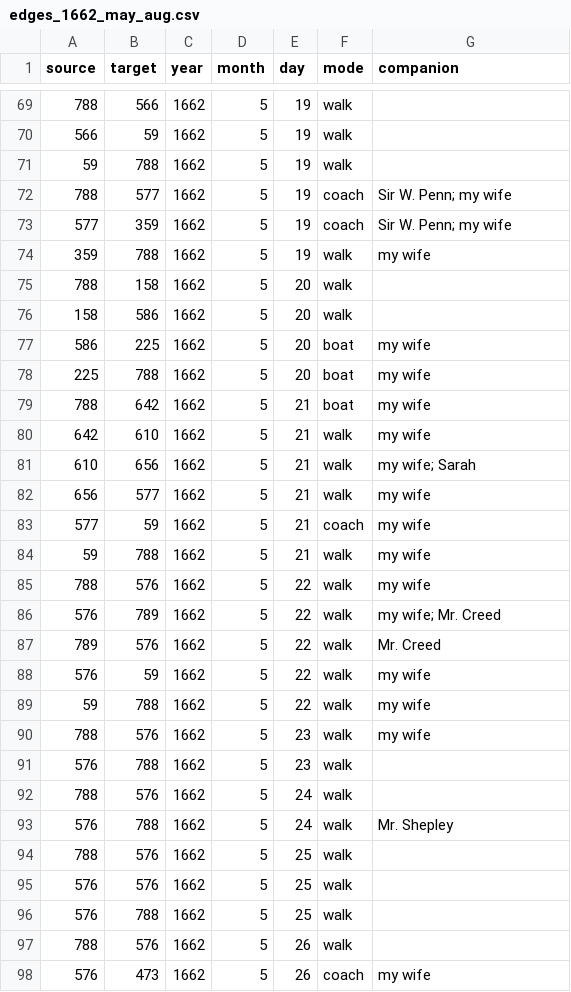
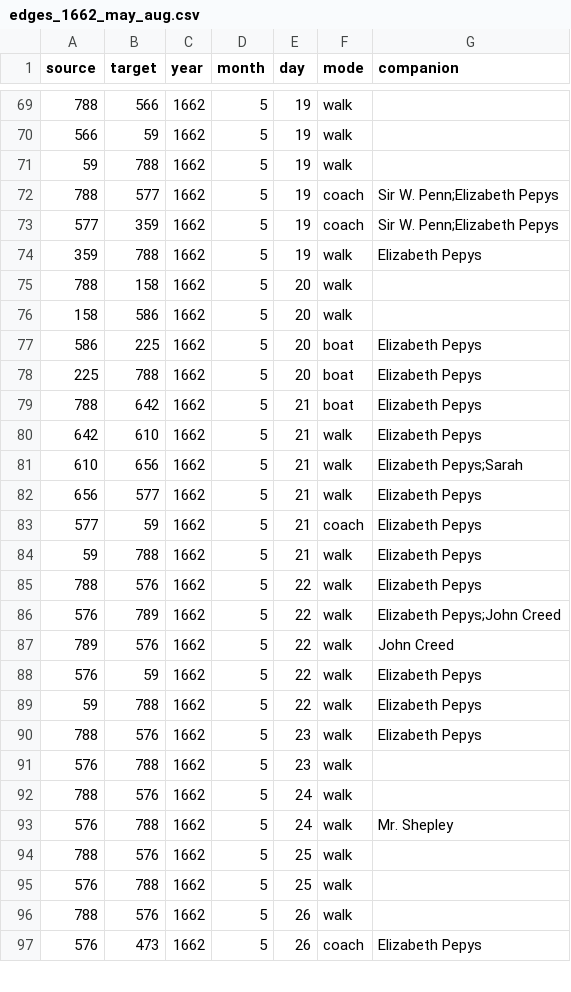
Before and after one commit to jmotis/networking-pepys, a CSV file: edges_1662_may_aug.csv, drawn as a sheet; only a part is shown, gaps mark what is left out; the diff covers the shown part only.

```diff
--- a/edges_1662_may_aug.csv
+++ b/edges_1662_may_aug.csv
@@ -71,21 +71,21 @@ source,target,year,month,day,mode,companion
 59,788,1662,5,19,walk,
-788,577,1662,5,19,coach,Sir W. Penn; my wife
-577,359,1662,5,19,coach,Sir W. Penn; my wife
-359,788,1662,5,19,walk,my wife
+788,577,1662,5,19,coach,Sir W. Penn;Elizabeth Pepys
+577,359,1662,5,19,coach,Sir W. Penn;Elizabeth Pepys
+359,788,1662,5,19,walk,Elizabeth Pepys
 788,158,1662,5,20,walk,
 158,586,1662,5,20,walk,
-586,225,1662,5,20,boat,my wife
-225,788,1662,5,20,boat,my wife
-788,642,1662,5,21,boat,my wife
-642,610,1662,5,21,walk,my wife
-610,656,1662,5,21,walk,my wife; Sarah
-656,577,1662,5,21,walk,my wife
-577,59,1662,5,21,coach,my wife
-59,788,1662,5,21,walk,my wife
-788,576,1662,5,22,walk,my wife
-576,789,1662,5,22,walk,my wife; Mr. Creed
-789,576,1662,5,22,walk,Mr. Creed
-576,59,1662,5,22,walk,my wife
-59,788,1662,5,22,walk,my wife
-788,576,1662,5,23,walk,my wife
+586,225,1662,5,20,boat,Elizabeth Pepys
+225,788,1662,5,20,boat,Elizabeth Pepys
+788,642,1662,5,21,boat,Elizabeth Pepys
+642,610,1662,5,21,walk,Elizabeth Pepys
+610,656,1662,5,21,walk,Elizabeth Pepys;Sarah
+656,577,1662,5,21,walk,Elizabeth Pepys
+577,59,1662,5,21,coach,Elizabeth Pepys
+59,788,1662,5,21,walk,Elizabeth Pepys
+788,576,1662,5,22,walk,Elizabeth Pepys
+576,789,1662,5,22,walk,Elizabeth Pepys;John Creed
+789,576,1662,5,22,walk,John Creed
+576,59,1662,5,22,walk,Elizabeth Pepys
+59,788,1662,5,22,walk,Elizabeth Pepys
+788,576,1662,5,23,walk,Elizabeth Pepys
 576,788,1662,5,23,walk,
@@ -94,5 +94,4 @@ source,target,year,month,day,mode,companion
 788,576,1662,5,25,walk,
-576,576,1662,5,25,walk,
 576,788,1662,5,25,walk,
 788,576,1662,5,26,walk,
-576,473,1662,5,26,coach,my wife
+576,473,1662,5,26,coach,Elizabeth Pepys
```
Also changed, not shown: 1 removed row and 140 edited cells elsewhere in this file, edges_1663_may_aug.csv, edges_1667_jan_mar.csv, 21 other files.
